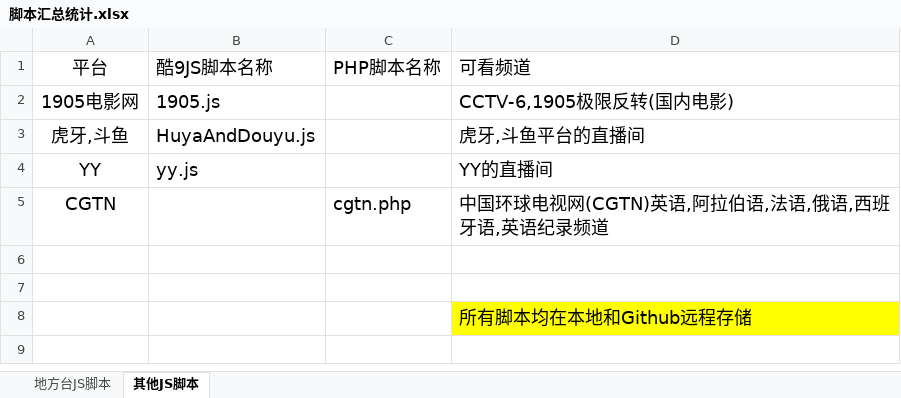
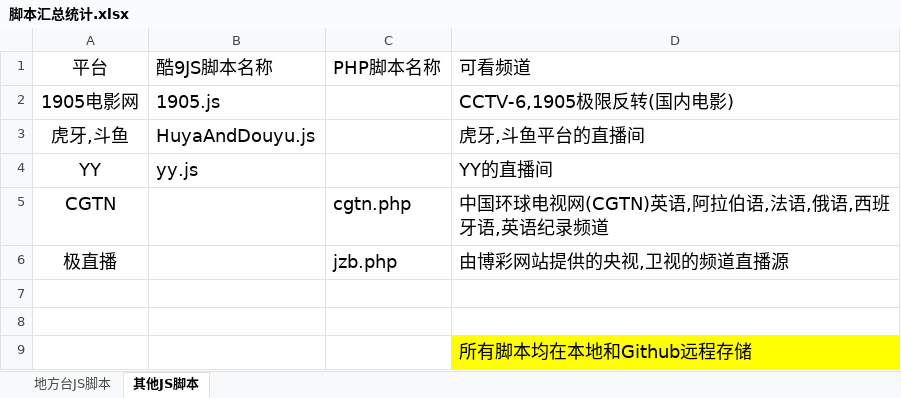
Before and after one commit to Alonso0729/Television, an Excel workbook: 直播源汇总文档/其他文档/脚本汇总统计.xlsx, sheet 其他JS脚本, drawn as a sheet; values as stored, in another font and other column widths than the file's, no borders; the diff names each change by its address in the sheet, - before the commit and + after, or states it on an @@ line.

```diff
--- a/直播源汇总文档/其他文档/脚本汇总统计.xlsx (sheet 其他JS脚本)
+++ b/直播源汇总文档/其他文档/脚本汇总统计.xlsx (sheet 其他JS脚本)
+row 6: 极直播 |  | jzb.php | 由博彩网站提供的央视,卫视的频道直播源
```
Also changed, not shown: sheet 地方台JS脚本, 4 other files.
